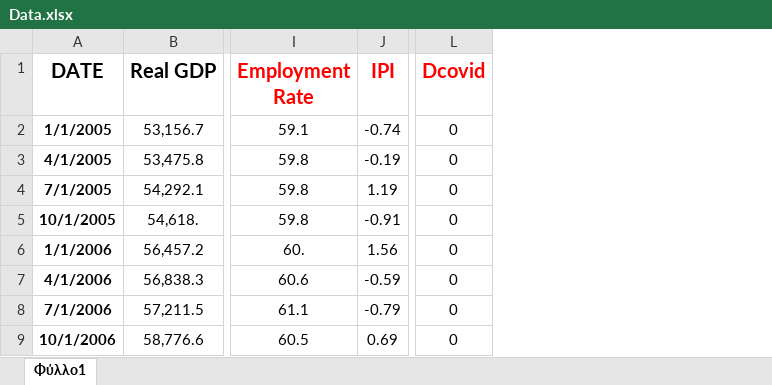
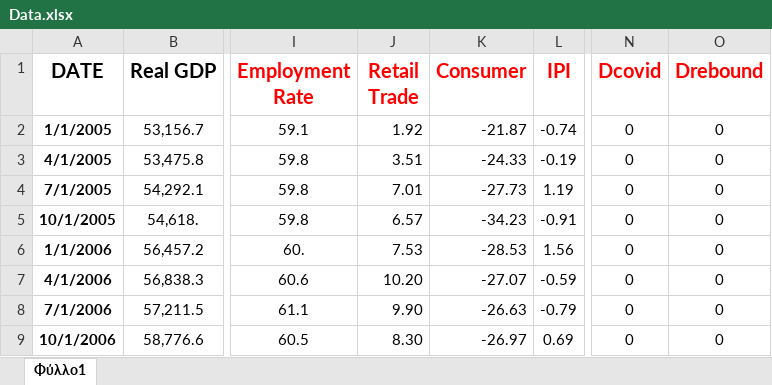
Before and after one commit to Scuplex/OLS-Modeling-and-Time-Series-Diagnostics-for-Forecasting-Greek-Real-GDP-Q3-, an Excel workbook: Data.xlsx, sheet Φύλλο1, drawn as a sheet; only a part is shown, gaps mark what is left out; values as stored, in another font and other column widths than the file's, no borders; the diff names each change by its address in the sheet, - before the commit and + after, or states it on an @@ line.

```diff
--- a/Data.xlsx (sheet Φύλλο1)
+++ b/Data.xlsx (sheet Φύλλο1)
+column J (Retail Trade), rows 2-9: 1.92 | 3.51 | 7.01 | 6.57 | 7.53 | 10.20 | 9.90 | 8.30
+column K (Consumer), rows 2-9: -21.87 | -24.33 | -27.73 | -34.23 | -28.53 | -27.07 | -26.63 | -26.97
+column O (Drebound), rows 2-9: all 0
```
Also changed, not shown: 6 other files.
